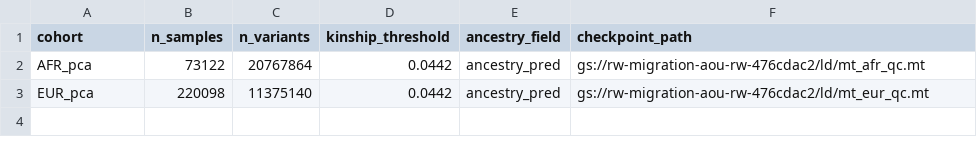
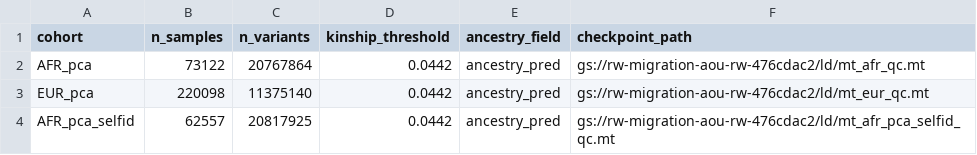
Before and after one commit to carter-clinton/coloc_analysis, a TSV file: .planning/phases/m3-aou-afr-ld-panel-build/cohort_summary_m3.tsv, drawn as a sheet; the diff names each change by its address in the sheet, - before the commit and + after, or states it on an @@ line.

```diff
--- a/.planning/phases/m3-aou-afr-ld-panel-build/cohort_summary_m3.tsv
+++ b/.planning/phases/m3-aou-afr-ld-panel-build/cohort_summary_m3.tsv
+row 4: AFR_pca_selfid | 62557 | 20817925 | 0.0442 | ancestry_pred | gs://rw-migration-aou-rw-476cdac2/ld/mt_afr_pca_selfid_qc.mt
```
Also changed, not shown: 14 other files.
